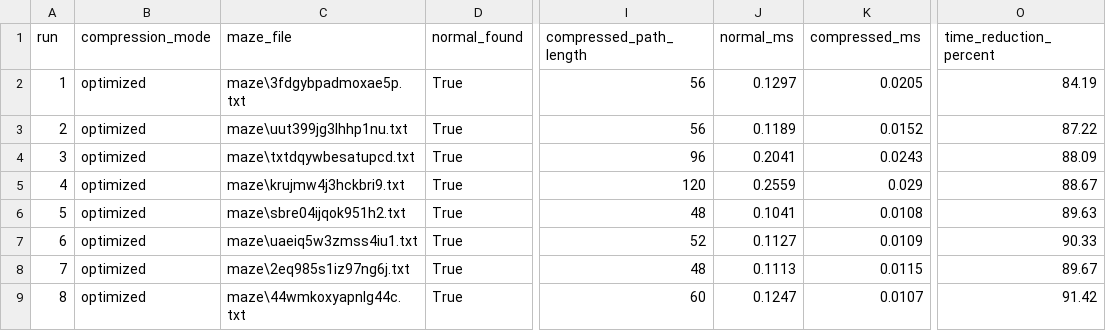
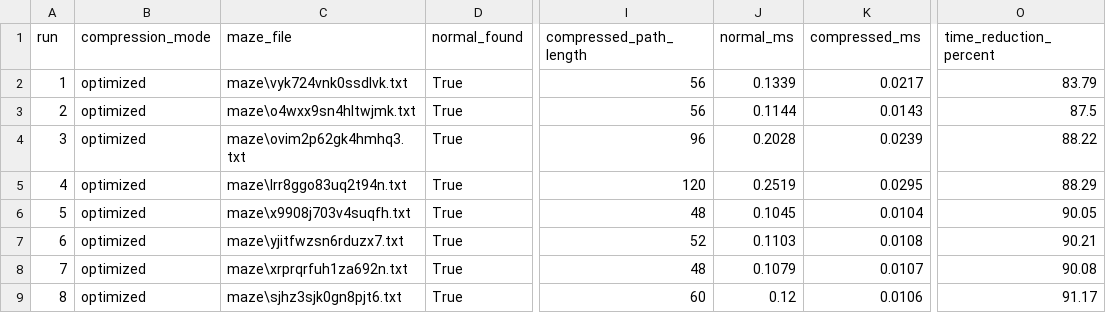
Before and after one commit to passowrd1578/astarremake, a CSV file: results/latest_comparison.csv, drawn as a sheet; only a part is shown, gaps mark what is left out; the diff covers the shown part only; the diff names each change by its address in the sheet, - before the commit and + after, or states it on an @@ line.

```diff
--- a/results/latest_comparison.csv
+++ b/results/latest_comparison.csv
-C2 (maze_file): maze\3fdgybpadmoxae5p.txt
+C2 (maze_file): maze\vyk724vnk0ssdlvk.txt
-J2 (normal_ms): 0.1297
+J2 (normal_ms): 0.1339
-K2 (compressed_ms): 0.0205
+K2 (compressed_ms): 0.0217
-O2 (time_reduction_percent): 84.19
+O2 (time_reduction_percent): 83.79
-C3 (maze_file): maze\uut399jg3lhhp1nu.txt
+C3 (maze_file): maze\o4wxx9sn4hltwjmk.txt
-J3 (normal_ms): 0.1189
+J3 (normal_ms): 0.1144
-K3 (compressed_ms): 0.0152
+K3 (compressed_ms): 0.0143
-O3 (time_reduction_percent): 87.22
+O3 (time_reduction_percent): 87.5
-C4 (maze_file): maze\txtdqywbesatupcd.txt
+C4 (maze_file): maze\ovim2p62gk4hmhq3.txt
-J4 (normal_ms): 0.2041
+J4 (normal_ms): 0.2028
-K4 (compressed_ms): 0.0243
+K4 (compressed_ms): 0.0239
-O4 (time_reduction_percent): 88.09
+O4 (time_reduction_percent): 88.22
-C5 (maze_file): maze\krujmw4j3hckbri9.txt
+C5 (maze_file): maze\lrr8ggo83uq2t94n.txt
-J5 (normal_ms): 0.2559
+J5 (normal_ms): 0.2519
-K5 (compressed_ms): 0.029
+K5 (compressed_ms): 0.0295
-O5 (time_reduction_percent): 88.67
+O5 (time_reduction_percent): 88.29
-C6 (maze_file): maze\sbre04ijqok951h2.txt
+C6 (maze_file): maze\x9908j703v4suqfh.txt
-J6 (normal_ms): 0.1041
+J6 (normal_ms): 0.1045
-K6 (compressed_ms): 0.0108
+K6 (compressed_ms): 0.0104
-O6 (time_reduction_percent): 89.63
+O6 (time_reduction_percent): 90.05
-C7 (maze_file): maze\uaeiq5w3zmss4iu1.txt
+C7 (maze_file): maze\yjitfwzsn6rduzx7.txt
-J7 (normal_ms): 0.1127
+J7 (normal_ms): 0.1103
-K7 (compressed_ms): 0.0109
+K7 (compressed_ms): 0.0108
-O7 (time_reduction_percent): 90.33
+O7 (time_reduction_percent): 90.21
-C8 (maze_file): maze\2eq985s1iz97ng6j.txt
+C8 (maze_file): maze\xrprqrfuh1za692n.txt
-J8 (normal_ms): 0.1113
+J8 (normal_ms): 0.1079
-K8 (compressed_ms): 0.0115
+K8 (compressed_ms): 0.0107
-O8 (time_reduction_percent): 89.67
+O8 (time_reduction_percent): 90.08
-C9 (maze_file): maze\44wmkoxyapnlg44c.txt
+C9 (maze_file): maze\sjhz3sjk0gn8pjt6.txt
-J9 (normal_ms): 0.1247
+J9 (normal_ms): 0.12
-K9 (compressed_ms): 0.0107
+K9 (compressed_ms): 0.0106
-O9 (time_reduction_percent): 91.42
+O9 (time_reduction_percent): 91.17
```
Also changed, not shown: 82 edited cells elsewhere in this file.
